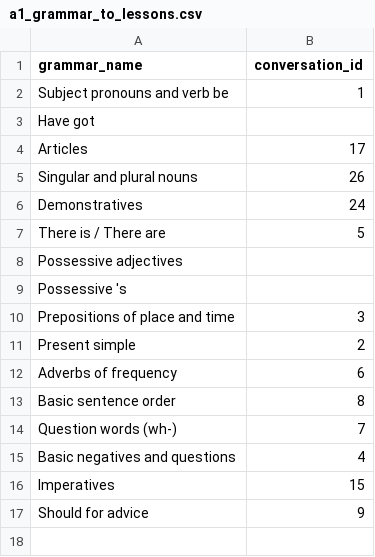
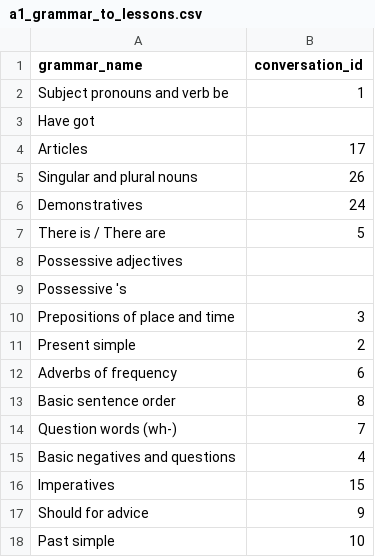
Before and after one commit to mohsenShakiba/Learnup-Data, a CSV file: grammars/a1_grammar_to_lessons.csv, drawn as a sheet.

```diff
--- a/grammars/a1_grammar_to_lessons.csv
+++ b/grammars/a1_grammar_to_lessons.csv
@@ -17 +17,2 @@ Imperatives,15
 Should for advice,9
+Past simple,10
```
Also changed, not shown: lessons/a1_missing_vocabs.csv, lessons/a1_used_vocabs.csv, 4 other files.
